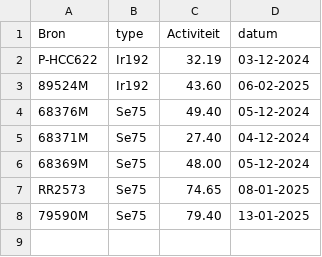
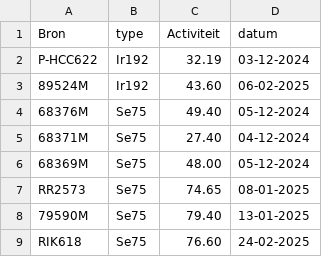
Before and after one commit to vincepall/rt, a CSV file: bronnen.csv, drawn as a sheet; the diff names each change by its address in the sheet, - before the commit and + after, or states it on an @@ line.

Commit message:
Update bronnen.csv

```diff
--- a/bronnen.csv
+++ b/bronnen.csv
+row 9: RIK618 | Se75 | 76.60 | 24-02-2025
```
